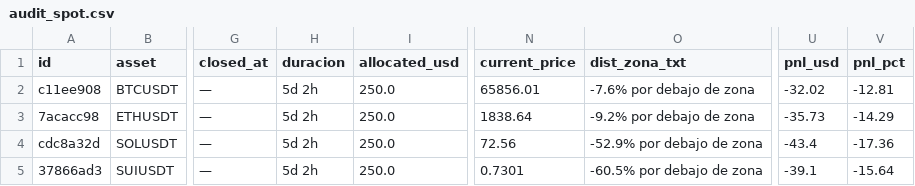
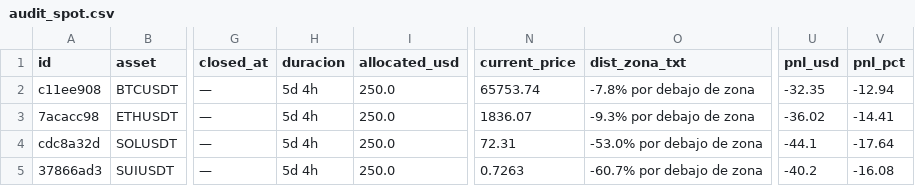
Before and after one commit to juanpabloruizru-boop/quant-arena, a CSV file: ledger/audit_spot.csv, drawn as a sheet; only a part is shown, gaps mark what is left out; the diff names each change by its address in the sheet, - before the commit and + after, or states it on an @@ line.

```diff
--- a/ledger/audit_spot.csv
+++ b/ledger/audit_spot.csv
-H2:H5 (duracion): 5d 2h
+H2:H5 (duracion): 5d 4h
-N2 (current_price): 65856.01
+N2 (current_price): 65753.74
-O2 (dist_zona_txt): -7.6% por debajo de zona
+O2 (dist_zona_txt): -7.8% por debajo de zona
-U2 (pnl_usd): -32.02
+U2 (pnl_usd): -32.35
-V2 (pnl_pct): -12.81
+V2 (pnl_pct): -12.94
-N3 (current_price): 1838.64
+N3 (current_price): 1836.07
-O3 (dist_zona_txt): -9.2% por debajo de zona
+O3 (dist_zona_txt): -9.3% por debajo de zona
-U3 (pnl_usd): -35.73
+U3 (pnl_usd): -36.02
-V3 (pnl_pct): -14.29
+V3 (pnl_pct): -14.41
-N4 (current_price): 72.56
+N4 (current_price): 72.31
-O4 (dist_zona_txt): -52.9% por debajo de zona
+O4 (dist_zona_txt): -53.0% por debajo de zona
-U4 (pnl_usd): -43.4
+U4 (pnl_usd): -44.1
-V4 (pnl_pct): -17.36
+V4 (pnl_pct): -17.64
-N5 (current_price): 0.7301
+N5 (current_price): 0.7263
-O5 (dist_zona_txt): -60.5% por debajo de zona
+O5 (dist_zona_txt): -60.7% por debajo de zona
-U5 (pnl_usd): -39.1
+U5 (pnl_usd): -40.2
-V5 (pnl_pct): -15.64
+V5 (pnl_pct): -16.08
```
Also changed, not shown: ledger/audit_futures.csv, ledger/trades_statistical_log.csv, 4 other files.
